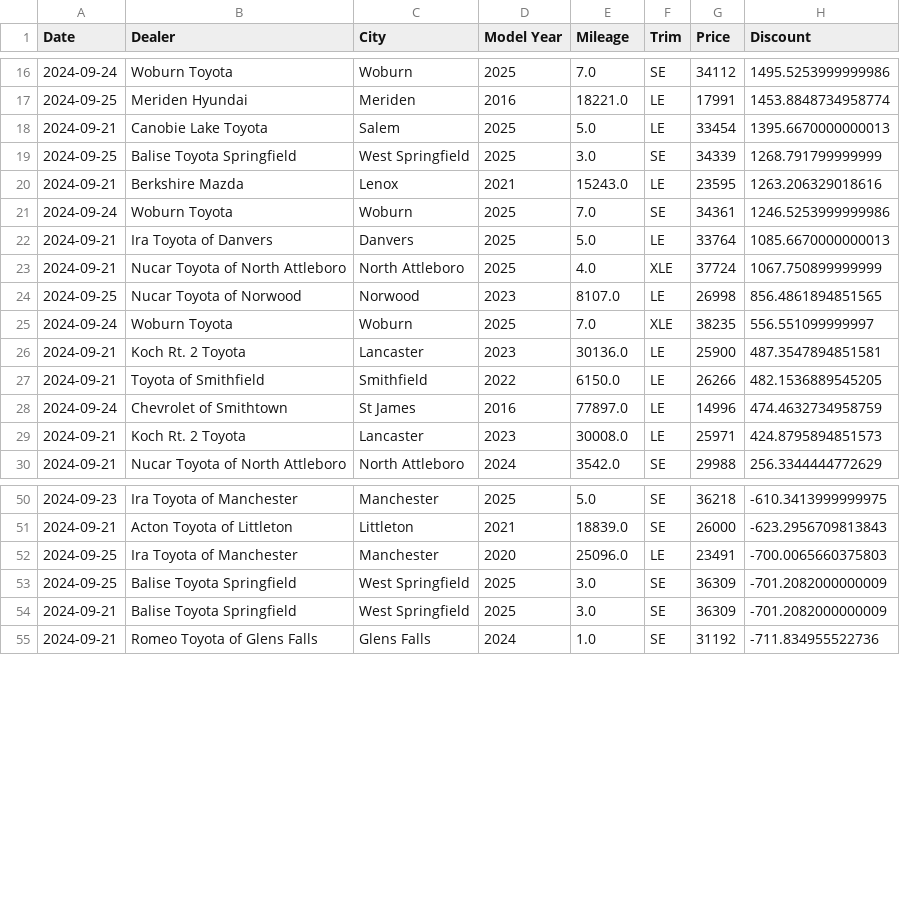
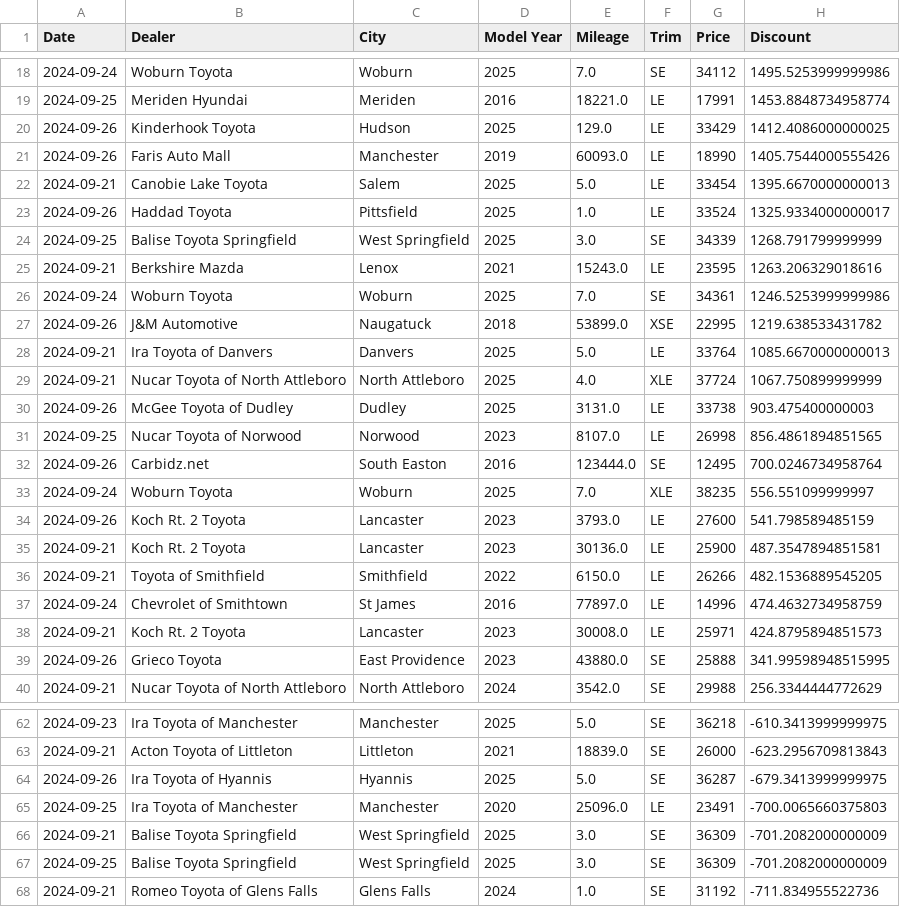
Before and after one commit to MMel099/UsedCarPricer, a CSV file: data/seven_day_data.csv, drawn as a sheet; only a part is shown, gaps mark what is left out; the diff covers the shown part only.

```diff
--- a/data/seven_day_data.csv
+++ b/data/seven_day_data.csv
@@ -17,3 +19,6 @@ Date,Dealer,City,Model Year,Mileage,Trim,Price,Discount
 2024-09-25,Meriden Hyundai,Meriden,2016,18221.0,LE,17991,1453.8848734958774
+2024-09-26,Kinderhook Toyota,Hudson,2025,129.0,LE,33429,1412.4086000000025
+2024-09-26,Faris Auto Mall,Manchester,2019,60093.0,LE,18990,1405.7544000555426
 2024-09-21,Canobie Lake Toyota,Salem,2025,5.0,LE,33454,1395.6670000000013
+2024-09-26,Haddad Toyota,Pittsfield,2025,1.0,LE,33524,1325.9334000000017
 2024-09-25,Balise Toyota Springfield,West Springfield,2025,3.0,SE,34339,1268.791799999999
@@ -21,6 +26,10 @@ Date,Dealer,City,Model Year,Mileage,Trim,Price,Discount
 2024-09-24,Woburn Toyota,Woburn,2025,7.0,SE,34361,1246.5253999999986
+2024-09-26,J&M Automotive,Naugatuck,2018,53899.0,XSE,22995,1219.638533431782
 2024-09-21,Ira Toyota of Danvers,Danvers,2025,5.0,LE,33764,1085.6670000000013
 2024-09-21,Nucar Toyota of North Attleboro,North Attleboro,2025,4.0,XLE,37724,1067.750899999999
+2024-09-26,McGee Toyota of Dudley,Dudley,2025,3131.0,LE,33738,903.475400000003
 2024-09-25,Nucar Toyota of Norwood,Norwood,2023,8107.0,LE,26998,856.4861894851565
+2024-09-26,Carbidz.net,South Easton,2016,123444.0,SE,12495,700.0246734958764
 2024-09-24,Woburn Toyota,Woburn,2025,7.0,XLE,38235,556.551099999997
+2024-09-26,Koch Rt. 2 Toyota,Lancaster,2023,3793.0,LE,27600,541.798589485159
 2024-09-21,Koch Rt. 2 Toyota,Lancaster,2023,30136.0,LE,25900,487.3547894851581
@@ -29,2 +38,3 @@ Date,Dealer,City,Model Year,Mileage,Trim,Price,Discount
 2024-09-21,Koch Rt. 2 Toyota,Lancaster,2023,30008.0,LE,25971,424.8795894851573
+2024-09-26,Grieco Toyota,East Providence,2023,43880.0,SE,25888,341.99598948515995
 2024-09-21,Nucar Toyota of North Attleboro,North Attleboro,2024,3542.0,SE,29988,256.3344444772629
@@ -51,5 +63,6 @@ Date,Dealer,City,Model Year,Mileage,Trim,Price,Discount
 2024-09-21,Acton Toyota of Littleton,Littleton,2021,18839.0,SE,26000,-623.2956709813843
+2024-09-26,Ira Toyota of Hyannis,Hyannis,2025,5.0,SE,36287,-679.3413999999975
 2024-09-25,Ira Toyota of Manchester,Manchester,2020,25096.0,LE,23491,-700.0065660375803
+2024-09-21,Balise Toyota Springfield,West Springfield,2025,3.0,SE,36309,-701.2082000000009
 2024-09-25,Balise Toyota Springfield,West Springfield,2025,3.0,SE,36309,-701.2082000000009
-2024-09-21,Balise Toyota Springfield,West Springfield,2025,3.0,SE,36309,-701.2082000000009
 2024-09-21,Romeo Toyota of Glens Falls,Glens Falls,2024,1.0,SE,31192,-711.834955522736
```
Also changed, not shown: 6 added rows elsewhere in this file, data/daily_stats.csv, data/master_data.csv, 3 other files.
